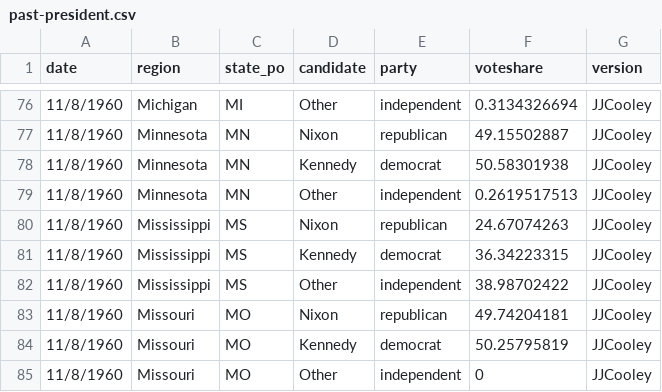
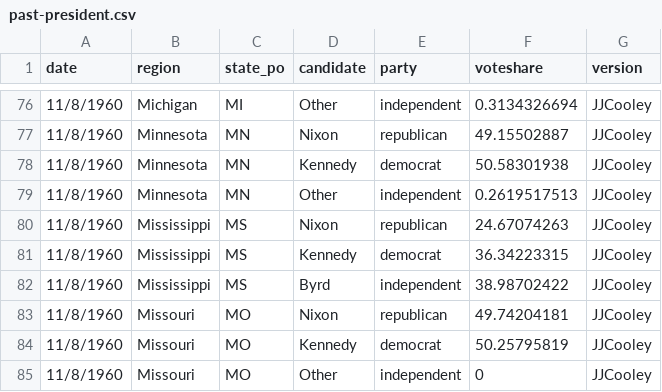
Before and after one commit to jacksonjude/USA-Election-Map, a CSV file: csv-sources/past-president.csv, drawn as a sheet; only a part is shown, gaps mark what is left out.

Commit message:
Updated colors for pres third party candidates; Fixed pie chart for those candidates

```diff
--- a/csv-sources/past-president.csv
+++ b/csv-sources/past-president.csv
@@ -81,3 +81,3 @@ date,region,state_po,candidate,party,voteshare,version
 11/8/1960,Mississippi,MS,Kennedy,democrat,36.34223315,JJCooley
-11/8/1960,Mississippi,MS,Other,independent,38.98702422,JJCooley
+11/8/1960,Mississippi,MS,Byrd,independent,38.98702422,JJCooley
 11/8/1960,Missouri,MO,Nixon,republican,49.74204181,JJCooley
```
Also changed, not shown: 4 other files.
